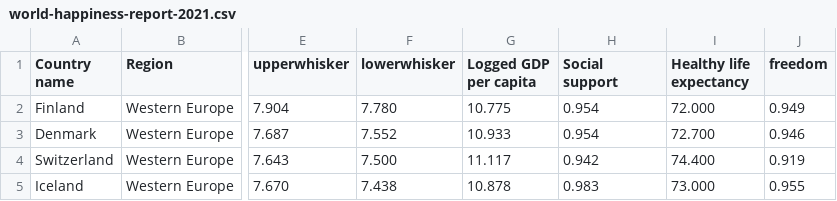
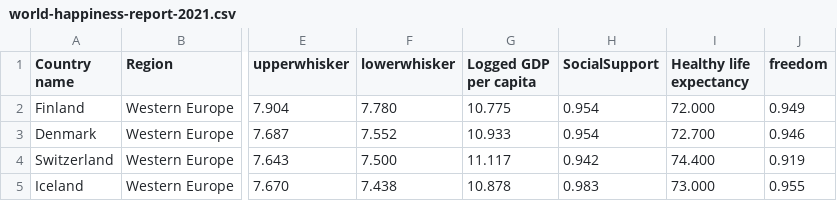
Before and after one commit to A-Mai/FIT3179, a CSV file: world-happiness-report-2021.csv, drawn as a sheet; only a part is shown, gaps mark what is left out; the diff names each change by its address in the sheet, - before the commit and + after, or states it on an @@ line.

Commit message:
Update world-happiness-report-2021.csv

```diff
--- a/world-happiness-report-2021.csv
+++ b/world-happiness-report-2021.csv
-H1: Social support
+H1: SocialSupport
```
